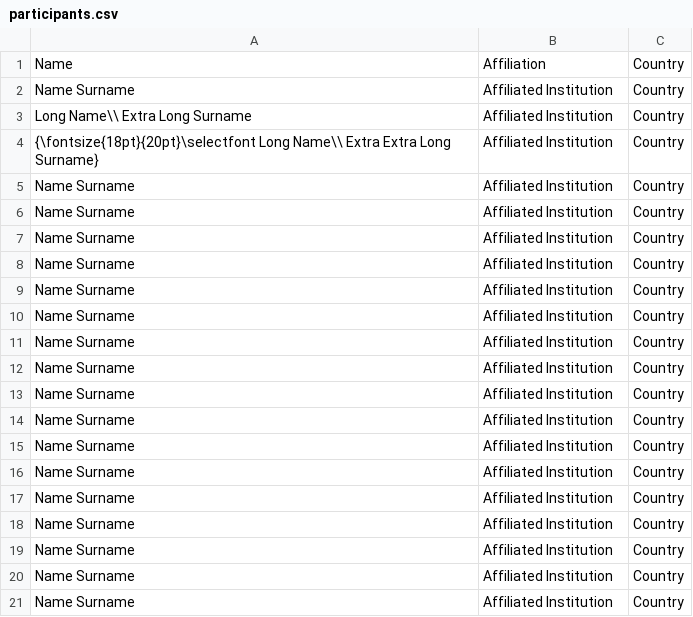
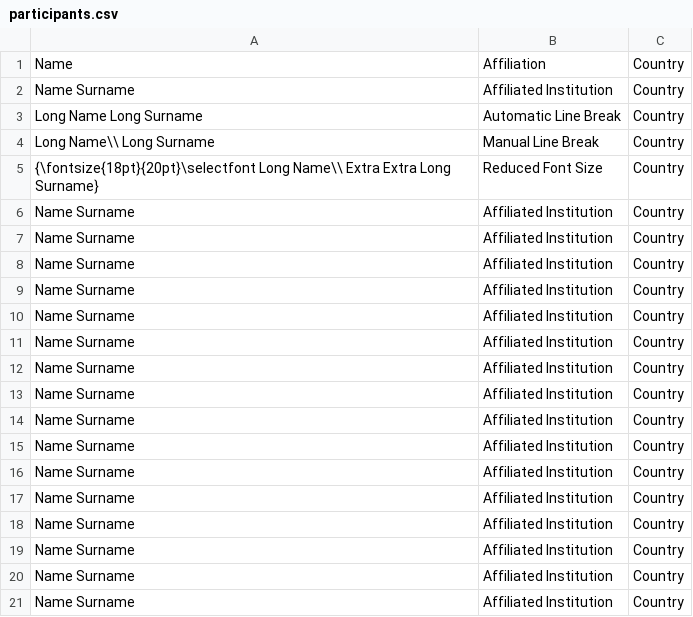
Before and after one commit to AleksandarPopadic/namebadges, a CSV file: participants.csv, drawn as a sheet.

Commit message:
Adding manual line breaks is not mandatory.

```diff
--- a/participants.csv
+++ b/participants.csv
@@ -2,5 +2,5 @@ Name, Affiliation, Country
 Name Surname, Affiliated Institution, Country
-Long Name\\ Extra Long Surname, Affiliated Institution, Country
-{\fontsize{18pt}{20pt}\selectfont Long Name\\ Extra Extra Long Surname}, Affiliated Institution, Country
-Name Surname, Affiliated Institution, Country
+Long Name Long Surname, Automatic Line Break, Country
+Long Name\\ Long Surname, Manual Line Break, Country
+{\fontsize{18pt}{20pt}\selectfont Long Name\\ Extra Extra Long Surname}, Reduced Font Size, Country
 Name Surname, Affiliated Institution, Country
```
Also changed, not shown: 1 other file.
